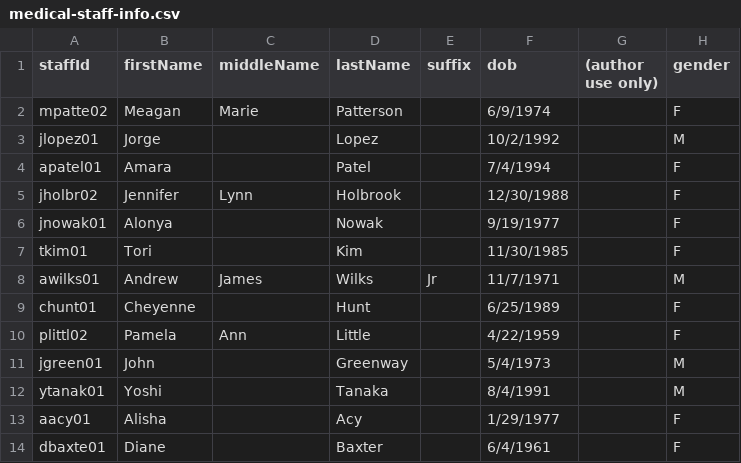
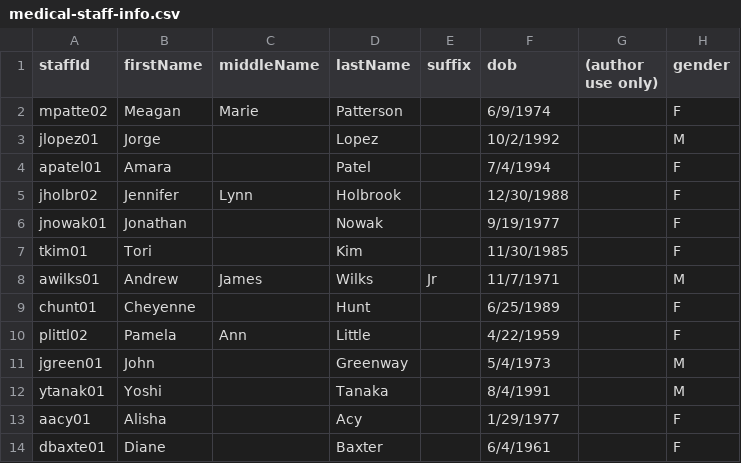
Before and after one commit to ChandanaRDeshmukh96/EHR, a CSV file: CSV/IEHR/medical-staff-info.csv, drawn as a sheet; only a part is shown; the diff names each change by its address in the sheet, - before the commit and + after, or states it on an @@ line.

```diff
--- a/CSV/IEHR/medical-staff-info.csv
+++ b/CSV/IEHR/medical-staff-info.csv
-B6 (firstName): Alonya
+B6 (firstName): Jonathan
```
Also changed, not shown: CSV/IEHR/immunization.csv, CSV/IEHR/letter-template.csv, 16 other files.
